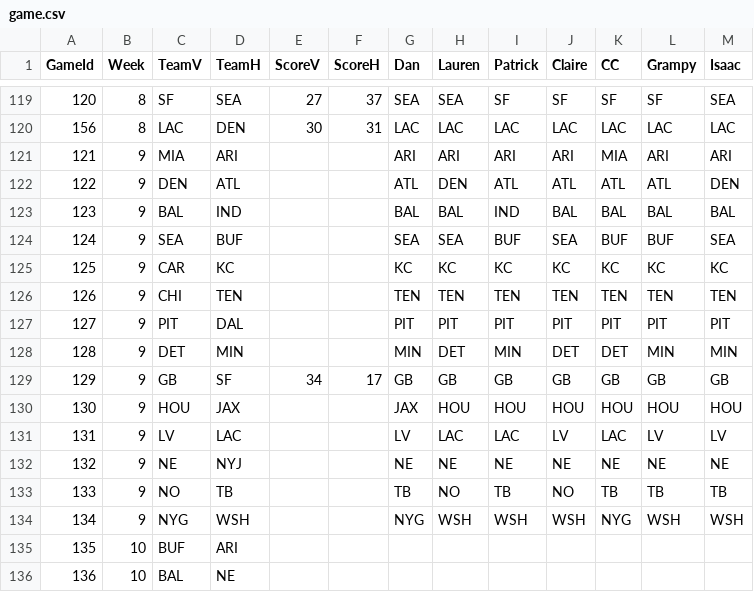
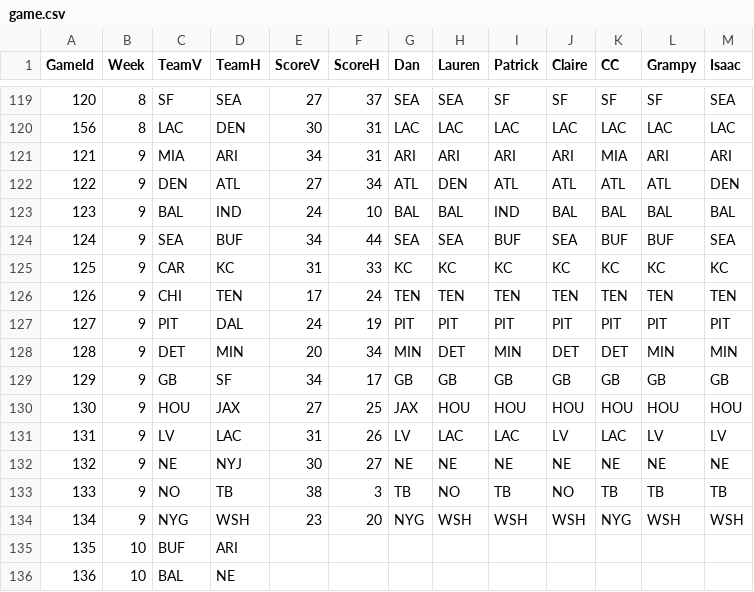
Before and after one commit to dnegrey/nflFamilyPicks, a CSV file: var/game.csv, drawn as a sheet; only a part is shown, gaps mark what is left out.

Commit message:
added week 9 outcomes

```diff
--- a/var/game.csv
+++ b/var/game.csv
@@ -120,16 +120,16 @@ GameId,Week,TeamV,TeamH,ScoreV,ScoreH,Dan,Lauren,Patrick,Claire,CC,Grampy,Isaac
 156,8,LAC,DEN,30,31,LAC,LAC,LAC,LAC,LAC,LAC,LAC
-121,9,MIA,ARI,,,ARI,ARI,ARI,ARI,MIA,ARI,ARI
-122,9,DEN,ATL,,,ATL,DEN,ATL,ATL,ATL,ATL,DEN
-123,9,BAL,IND,,,BAL,BAL,IND,BAL,BAL,BAL,BAL
-124,9,SEA,BUF,,,SEA,SEA,BUF,SEA,BUF,BUF,SEA
-125,9,CAR,KC,,,KC,KC,KC,KC,KC,KC,KC
-126,9,CHI,TEN,,,TEN,TEN,TEN,TEN,TEN,TEN,TEN
-127,9,PIT,DAL,,,PIT,PIT,PIT,PIT,PIT,PIT,PIT
-128,9,DET,MIN,,,MIN,DET,MIN,DET,DET,MIN,MIN
+121,9,MIA,ARI,34,31,ARI,ARI,ARI,ARI,MIA,ARI,ARI
+122,9,DEN,ATL,27,34,ATL,DEN,ATL,ATL,ATL,ATL,DEN
+123,9,BAL,IND,24,10,BAL,BAL,IND,BAL,BAL,BAL,BAL
+124,9,SEA,BUF,34,44,SEA,SEA,BUF,SEA,BUF,BUF,SEA
+125,9,CAR,KC,31,33,KC,KC,KC,KC,KC,KC,KC
+126,9,CHI,TEN,17,24,TEN,TEN,TEN,TEN,TEN,TEN,TEN
+127,9,PIT,DAL,24,19,PIT,PIT,PIT,PIT,PIT,PIT,PIT
+128,9,DET,MIN,20,34,MIN,DET,MIN,DET,DET,MIN,MIN
 129,9,GB,SF,34,17,GB,GB,GB,GB,GB,GB,GB
-130,9,HOU,JAX,,,JAX,HOU,HOU,HOU,HOU,HOU,HOU
-131,9,LV,LAC,,,LV,LAC,LAC,LV,LAC,LV,LV
-132,9,NE,NYJ,,,NE,NE,NE,NE,NE,NE,NE
-133,9,NO,TB,,,TB,NO,TB,NO,TB,TB,TB
-134,9,NYG,WSH,,,NYG,WSH,WSH,WSH,NYG,WSH,WSH
+130,9,HOU,JAX,27,25,JAX,HOU,HOU,HOU,HOU,HOU,HOU
+131,9,LV,LAC,31,26,LV,LAC,LAC,LV,LAC,LV,LV
+132,9,NE,NYJ,30,27,NE,NE,NE,NE,NE,NE,NE
+133,9,NO,TB,38,3,TB,NO,TB,NO,TB,TB,TB
+134,9,NYG,WSH,23,20,NYG,WSH,WSH,WSH,NYG,WSH,WSH
 135,10,BUF,ARI,,,,,,,,,
```
